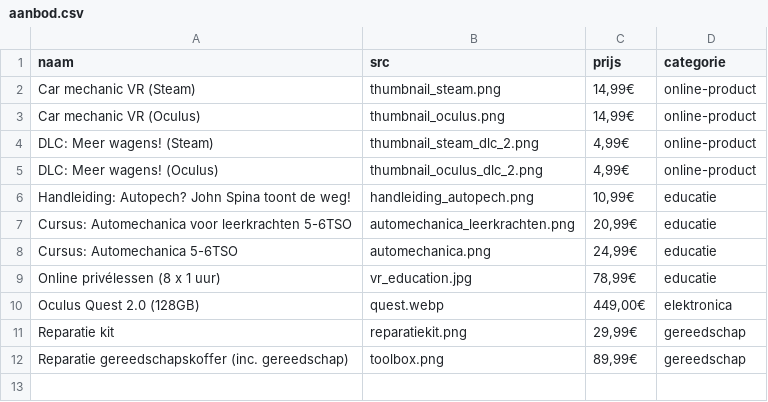
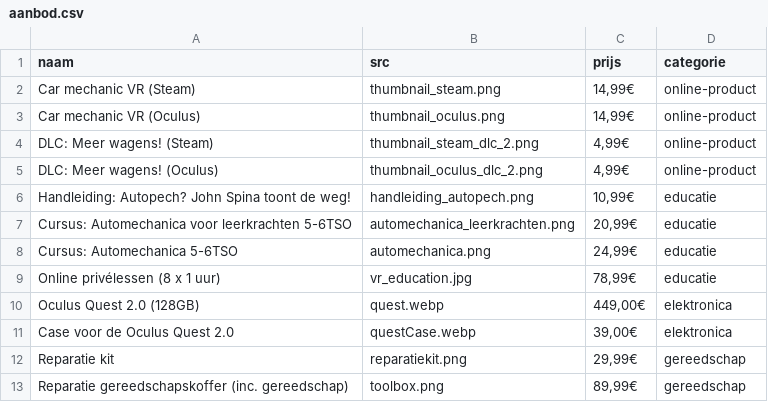
Before and after one commit to Tenim64/JohnSpinaWebsite, a CSV file: public/aanbod.csv, drawn as a sheet; the diff names each change by its address in the sheet, - before the commit and + after, or states it on an @@ line.

```diff
--- a/public/aanbod.csv
+++ b/public/aanbod.csv
+row 11: Case voor de Oculus Quest 2.0 | questCase.webp | 39,00€ | elektronica
```
Also changed, not shown: 3 other files.
